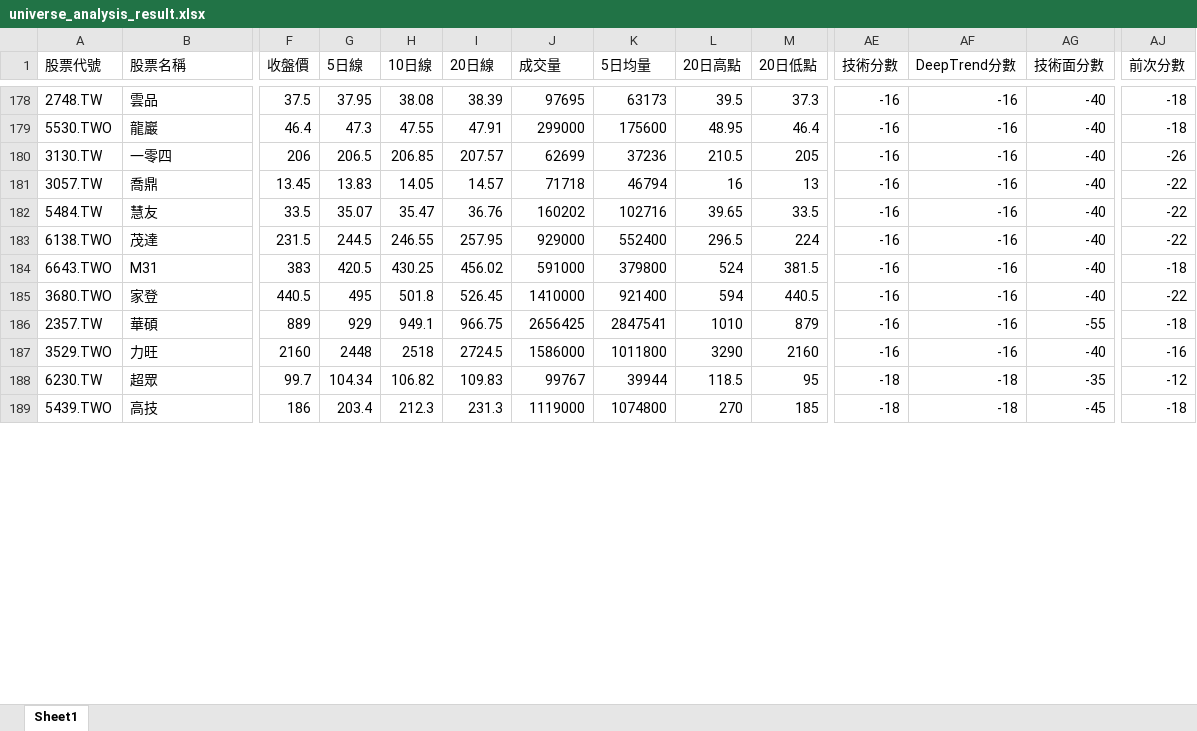
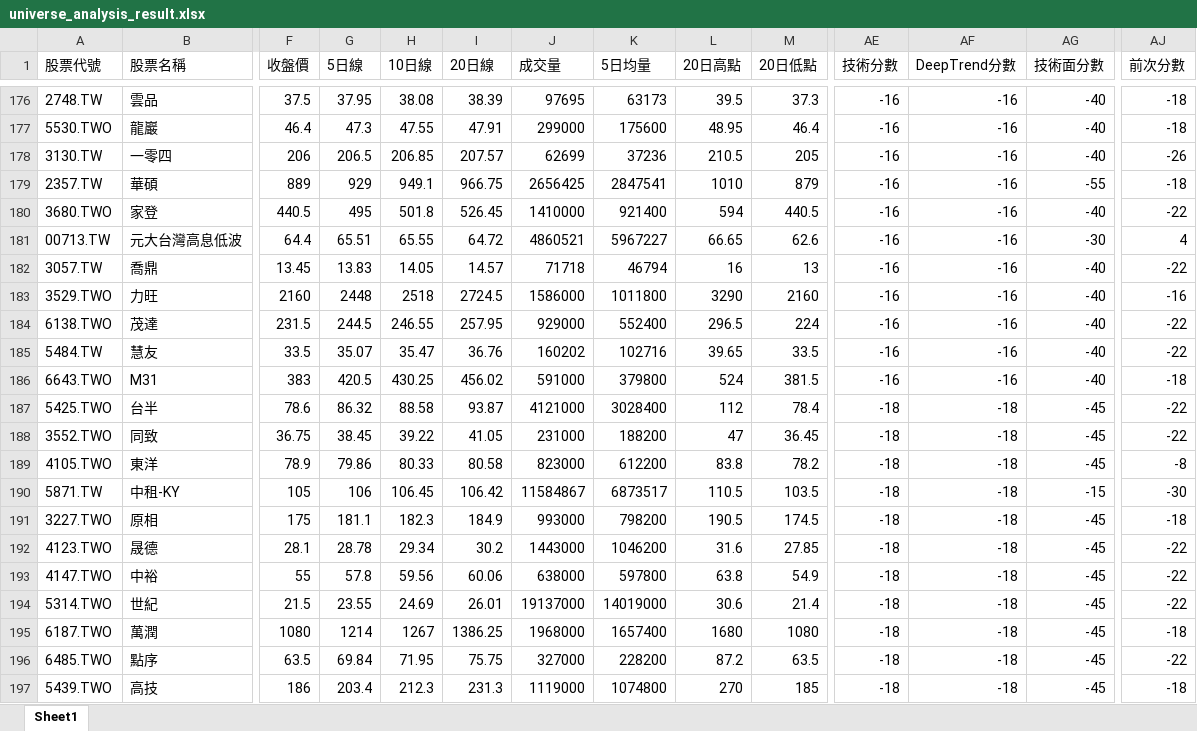
Before and after one commit to Ssophy-808/DeepTrend, an Excel workbook: output/universe_analysis_result.xlsx, sheet Sheet1, drawn as a sheet; only a part is shown, gaps mark what is left out; values as stored, in another font and other column widths than the file's, no borders; addresses are those after the commit; rows hold the shown columns only; the diff covers the shown part only; the diff names each change by its address in the sheet, - before the commit and + after, or states it on an @@ line.

```diff
--- a/output/universe_analysis_result.xlsx (sheet Sheet1)
+++ b/output/universe_analysis_result.xlsx (sheet Sheet1)
@@ row 186 moved to row 179: 2357.TW @@
+row 180: 3680.TWO | 家登 | 440.5 | 495 | 501.8 | 526.45 | 1410000 | 921400 | 594 | 440.5 | -16 | -16 | -40 | -22
@@ row 175 moved to row 181: 00713.TW @@
@@ row 187 moved to row 183: 3529.TWO @@
@@ row 183 moved to row 184: 6138.TWO @@
@@ row 205 moved to row 187: 5425.TWO @@
@@ row 208 moved to row 188: 3552.TWO @@
-A189 (股票代號): 3680.TWO
+A189 (股票代號): 4105.TWO
-B189 (股票名稱): 家登
+B189 (股票名稱): 東洋
-F189 (收盤價): 440.5
+F189 (收盤價): 78.9
-G189 (5日線): 495
+G189 (5日線): 79.86
-H189 (10日線): 501.8
+H189 (10日線): 80.33
-I189 (20日線): 526.45
+I189 (20日線): 80.58
-J189 (成交量): 1410000
+J189 (成交量): 823000
-K189 (5日均量): 921400
+K189 (5日均量): 612200
-L189 (20日高點): 594
+L189 (20日高點): 83.8
-M189 (20日低點): 440.5
+M189 (20日低點): 78.2
-AE189 (技術分數): -16
+AE189 (技術分數): -18
-AF189 (DeepTrend分數): -16
+AF189 (DeepTrend分數): -18
-AG189 (技術面分數): -40
+AG189 (技術面分數): -45
-AJ189 (前次分數): -22
+AJ189 (前次分數): -8
@@ row 188 moved to row 202: 6230.TW @@
@@ row 204 moved to row 190: 5871.TW @@
@@ row 198 moved to row 191: 3227.TWO @@
@@ row 209 moved to row 192: 4123.TWO @@
@@ row 202 moved to row 193: 4147.TWO @@
@@ row 206 moved to row 194: 5314.TWO @@
@@ row 200 moved to row 195: 6187.TWO @@
@@ row 199 moved to row 196: 6485.TWO @@
```
Also changed, not shown: 1 removed row, 223 moved rows and 28 edited cells elsewhere in this sheet, output/stock_analysis_result.xlsx.
